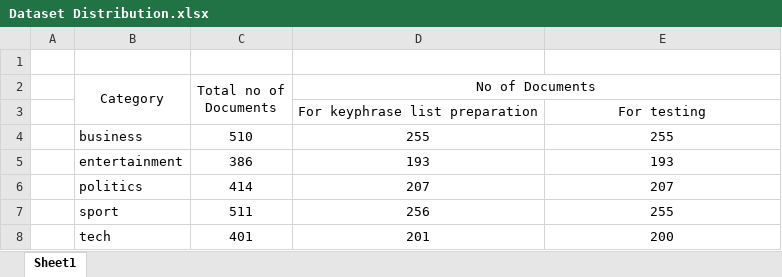
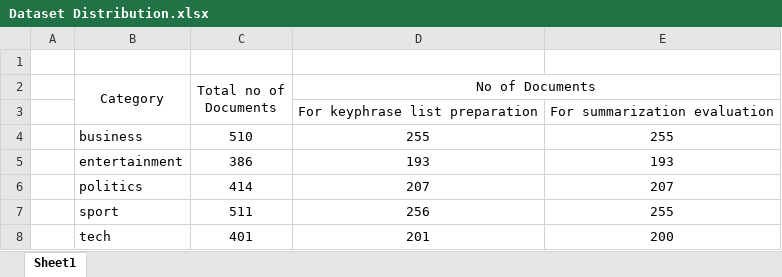
Before and after one commit to MdSiamAnsary/Newspaper-Article-Summarization-Using-Combinational-Method, an Excel workbook: KeyphraseListPreparation/Dataset Distribution.xlsx, sheet Sheet1, drawn as a sheet; values as stored, in another font and other column widths than the file's, no borders; the diff names each change by its address in the sheet, - before the commit and + after, or states it on an @@ line.

Commit message:
Dataset Distribution files updated

```diff
--- a/KeyphraseListPreparation/Dataset Distribution.xlsx (sheet Sheet1)
+++ b/KeyphraseListPreparation/Dataset Distribution.xlsx (sheet Sheet1)
-E3: For testing
+E3: For summarization evaluation
```
Also changed, not shown: 1 other file.
